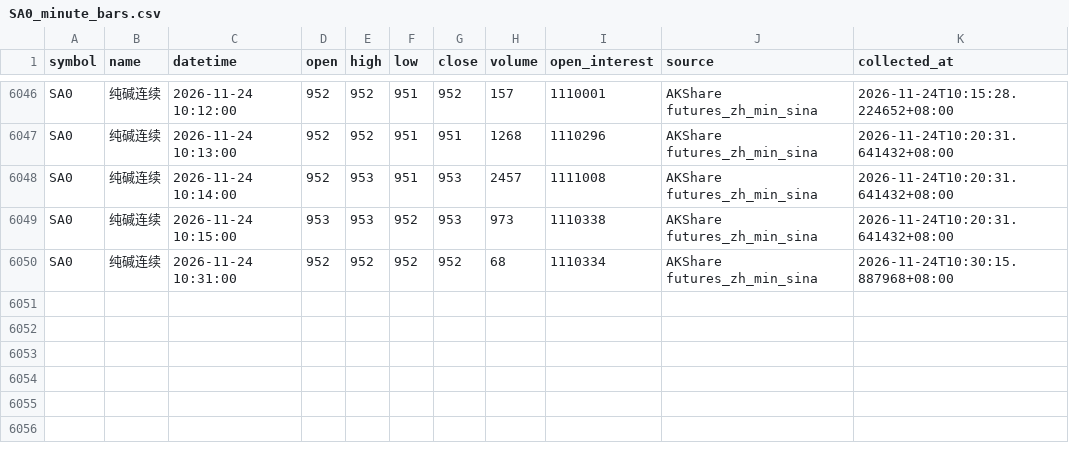
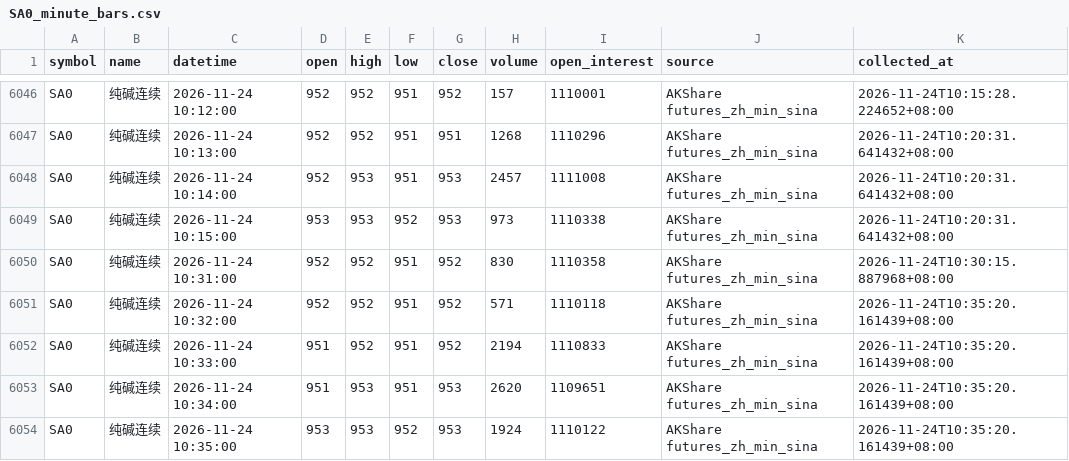
Before and after one commit to luckyjohnlucky/akshare-futures-data, a CSV file: output/SA0_minute_bars.csv, drawn as a sheet; only a part is shown, gaps mark what is left out.

```diff
--- a/output/SA0_minute_bars.csv
+++ b/output/SA0_minute_bars.csv
@@ -6049,2 +6049,6 @@ SA0,纯碱连续,2026-11-24 10:14:00,952,953,951,953,2457,1111008,AKShare future
 SA0,纯碱连续,2026-11-24 10:15:00,953,953,952,953,973,1110338,AKShare futures_zh_min_sina,2026-11-24T10:20:31.641432+08:00
-SA0,纯碱连续,2026-11-24 10:31:00,952,952,952,952,68,1110334,AKShare futures_zh_min_sina,2026-11-24T10:30:15.887968+08:00
+SA0,纯碱连续,2026-11-24 10:31:00,952,952,951,952,830,1110358,AKShare futures_zh_min_sina,2026-11-24T10:30:15.887968+08:00
+SA0,纯碱连续,2026-11-24 10:32:00,952,952,951,952,571,1110118,AKShare futures_zh_min_sina,2026-11-24T10:35:20.161439+08:00
+SA0,纯碱连续,2026-11-24 10:33:00,951,952,951,952,2194,1110833,AKShare futures_zh_min_sina,2026-11-24T10:35:20.161439+08:00
+SA0,纯碱连续,2026-11-24 10:34:00,951,953,951,953,2620,1109651,AKShare futures_zh_min_sina,2026-11-24T10:35:20.161439+08:00
+SA0,纯碱连续,2026-11-24 10:35:00,953,953,952,953,1924,1110122,AKShare futures_zh_min_sina,2026-11-24T10:35:20.161439+08:00
```
Also changed, not shown: output/L0_minute_bars.csv, output/MA0_minute_bars.csv, 6 other files.
